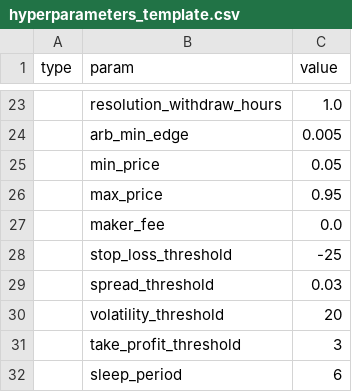
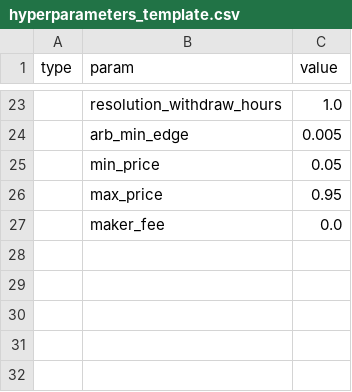
Before and after one commit to CrazyDataAnalyst/poly-maker, a CSV file: templates/hyperparameters_template.csv, drawn as a sheet; only a part is shown, gaps mark what is left out; the diff names each change by its address in the sheet, - before the commit and + after, or states it on an @@ line.

```diff
--- a/templates/hyperparameters_template.csv
+++ b/templates/hyperparameters_template.csv
-row 28:  | stop_loss_threshold | -25
-row 29:  | spread_threshold | 0.03
-row 30:  | volatility_threshold | 20
-row 31:  | take_profit_threshold | 3
-row 32:  | sleep_period | 6
```
Also changed, not shown: 13 other files.
